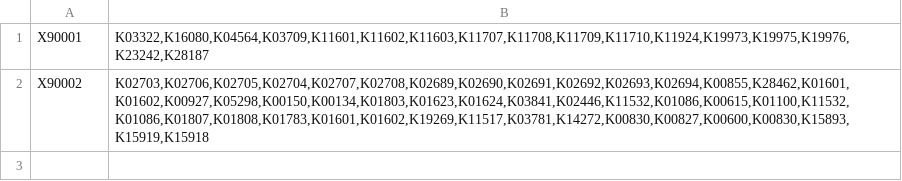
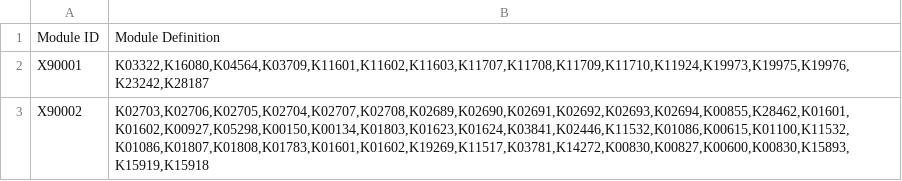
Before and after one commit to benjiec/tangle-coral, a TSV file: data/custom_module_ko.tsv, drawn as a sheet.

Commit message:
fix path names, make classify-ncbi script work with other modules

```diff
--- a/data/custom_module_ko.tsv
+++ b/data/custom_module_ko.tsv
@@ -1 +1,2 @@
+Module ID	Module Definition
 X90001	K03322,K16080,K04564,K03709,K11601,K11602,K11603,K11707,K11708,K11709,K11710,K11924,K19973,K19975,K19976,K23242,K28187
```
Also changed, not shown: 4 other files.
